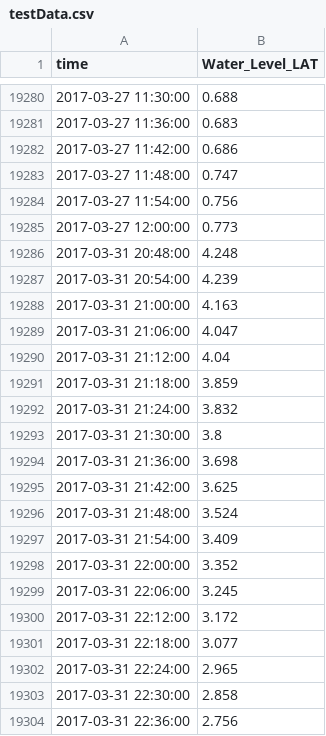
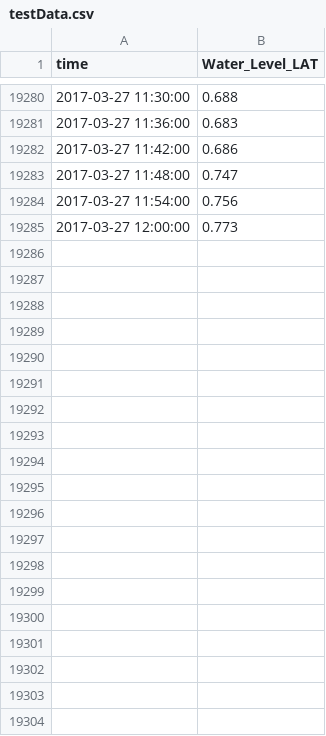
Before and after one commit to suye0620/TidalPrediction, a CSV file: dataProcessed/testData.csv, drawn as a sheet; only a part is shown, gaps mark what is left out; the diff covers the shown part only.

```diff
--- a/dataProcessed/testData.csv
+++ b/dataProcessed/testData.csv
@@ -19285,20 +19285 @@ time,Water_Level_LAT
 2017-03-27 12:00:00,0.773
-2017-03-31 20:48:00,4.248
-2017-03-31 20:54:00,4.239
-2017-03-31 21:00:00,4.163
-2017-03-31 21:06:00,4.047
-2017-03-31 21:12:00,4.04
-2017-03-31 21:18:00,3.859
-2017-03-31 21:24:00,3.832
-2017-03-31 21:30:00,3.8
-2017-03-31 21:36:00,3.698
-2017-03-31 21:42:00,3.625
-2017-03-31 21:48:00,3.524
-2017-03-31 21:54:00,3.409
-2017-03-31 22:00:00,3.352
-2017-03-31 22:06:00,3.245
-2017-03-31 22:12:00,3.172
-2017-03-31 22:18:00,3.077
-2017-03-31 22:24:00,2.965
-2017-03-31 22:30:00,2.858
-2017-03-31 22:36:00,2.756
```
Also changed, not shown: 13 removed rows elsewhere in this file, 12 other files.
